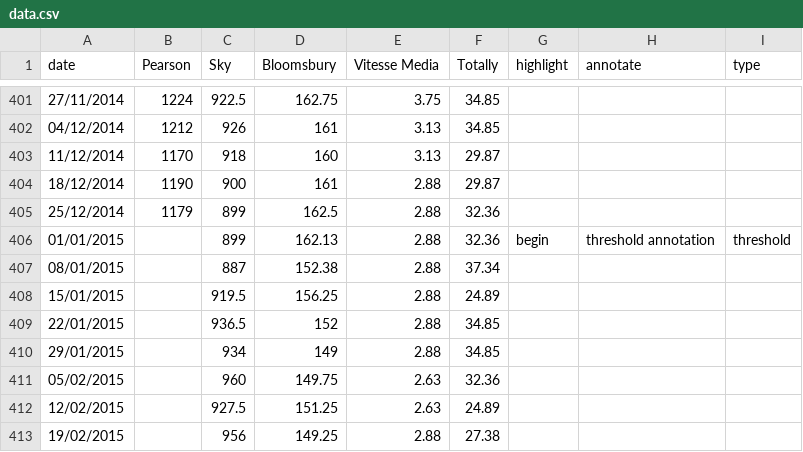
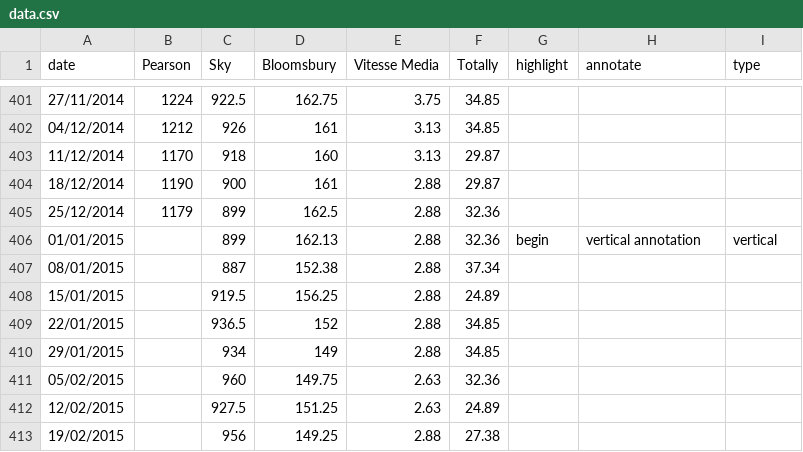
Before and after one commit to ft-interactive/visual-vocabulary-templates, a CSV file: line/data.csv, drawn as a sheet; only a part is shown, gaps mark what is left out.

Commit message:
Add new annotations module to linechart

```diff
--- a/line/data.csv
+++ b/line/data.csv
@@ -405,3 +405,3 @@ date,Pearson,Sky,Bloomsbury,Vitesse Media,Totally,highlight,annotate,type
 25/12/2014,1179,899,162.5,2.88,32.36,,,
-01/01/2015,,899,162.13,2.88,32.36,begin,threshold annotation,threshold
+01/01/2015,,899,162.13,2.88,32.36,begin,vertical annotation,vertical
 08/01/2015,,887,152.38,2.88,37.34,,,
```
Also changed, not shown: 3 other files.
